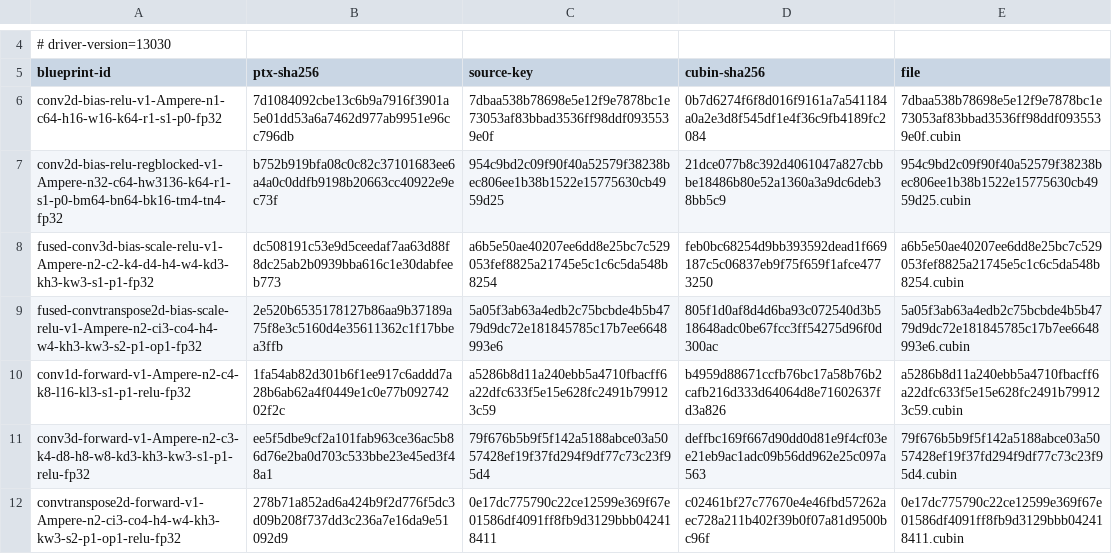
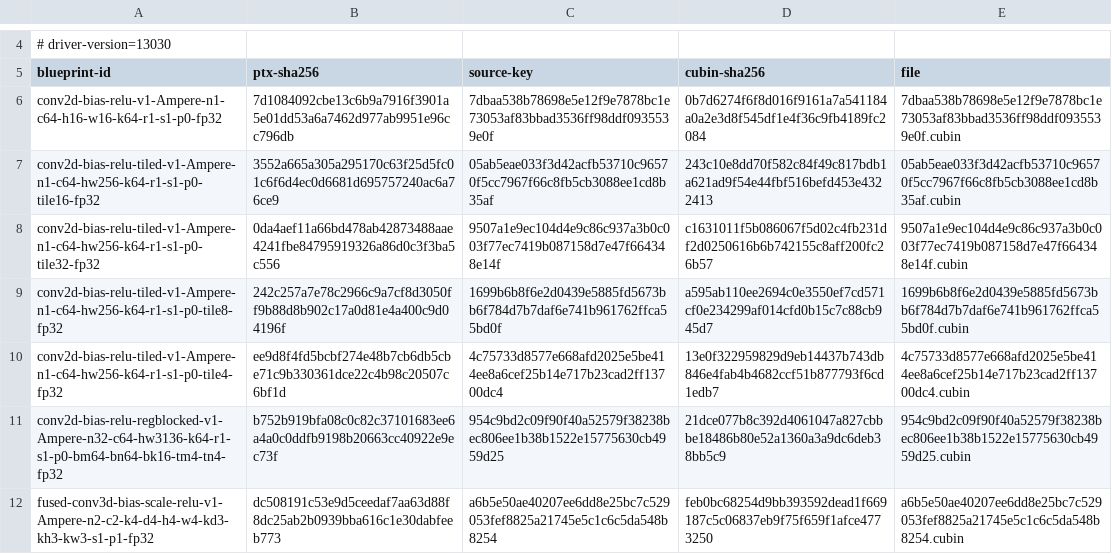
Before and after one commit to ooples/AiDotNet.Tensors, a TSV file: src/AiDotNet.Tensors/Engines/DirectGpu/CUDA/Ptx/Artifacts/sm86/convolution/convolution-cubins.tsv, drawn as a sheet; only a part is shown, gaps mark what is left out; the shorter side is filled out with more unchanged rows; the diff names each change by its address in the sheet, - before the commit and + after, or states it on an @@ line.

Commit message:
feat(autotune): wire stable attention and convolution selection

```diff
--- a/src/AiDotNet.Tensors/Engines/DirectGpu/CUDA/Ptx/Artifacts/sm86/convolution/convolution-cubins.tsv
+++ b/src/AiDotNet.Tensors/Engines/DirectGpu/CUDA/Ptx/Artifacts/sm86/convolution/convolution-cubins.tsv
+row 7: conv2d-bias-relu-tiled-v1-Ampere-n1-c64-hw256-k64-r1-s1-p0-tile16-fp32 | 3552a665a305a295170c63f25d5fc01c6f6d4ec0d6681d695757240ac6a76ce9 | 05ab5eae033f3d42acfb53710c96570f5cc7967f66c8fb5cb3088ee1cd8b35af | 243c10e8dd70f582c84f49c817bdb1a621ad9f54e44fbf516befd453e4322413 | 05ab5eae033f3d42acfb53710c96570f5cc7967f66c8fb5cb3088ee1cd8b35af.cubin
+row 8: conv2d-bias-relu-tiled-v1-Ampere-n1-c64-hw256-k64-r1-s1-p0-tile32-fp32 | 0da4aef11a66bd478ab42873488aae4241fbe84795919326a86d0c3f3ba5c556 | 9507a1e9ec104d4e9c86c937a3b0c003f77ec7419b087158d7e47f664348e14f | c1631011f5b086067f5d02c4fb231df2d0250616b6b742155c8aff200fc26b57 | 9507a1e9ec104d4e9c86c937a3b0c003f77ec7419b087158d7e47f664348e14f.cubin
+row 9: conv2d-bias-relu-tiled-v1-Ampere-n1-c64-hw256-k64-r1-s1-p0-tile8-fp32 | 242c257a7e78c2966c9a7cf8d3050ff9b88d8b902c17a0d81e4a400c9d04196f | 1699b6b8f6e2d0439e5885fd5673bb6f784d7b7daf6e741b961762ffca55bd0f | a595ab110ee2694c0e3550ef7cd571cf0e234299af014cfd0b15c7c88cb945d7 | 1699b6b8f6e2d0439e5885fd5673bb6f784d7b7daf6e741b961762ffca55bd0f.cubin
+row 10: conv2d-bias-relu-tiled-v1-Ampere-n1-c64-hw256-k64-r1-s1-p0-tile4-fp32 | ee9d8f4fd5bcbf274e48b7cb6db5cbe71c9b330361dce22c4b98c20507c6bf1d | 4c75733d8577e668afd2025e5be414ee8a6cef25b14e717b23cad2ff13700dc4 | 13e0f322959829d9eb14437b743db846e4fab4b4682ccf51b877793f6cd1edb7 | 4c75733d8577e668afd2025e5be414ee8a6cef25b14e717b23cad2ff13700dc4.cubin
```
Also changed, not shown: 19 other files.
